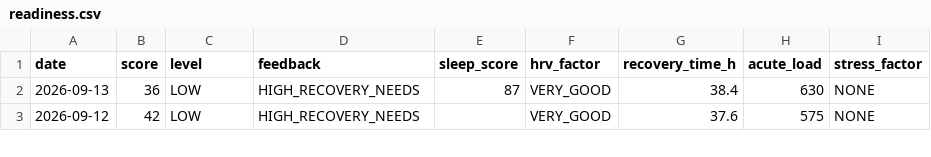
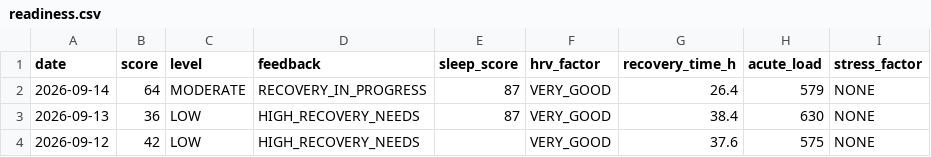
Before and after one commit to GeoffreyBian/train, a CSV file: data/readiness.csv, drawn as a sheet; only a part is shown; the diff names each change by its address in the sheet, - before the commit and + after, or states it on an @@ line.

```diff
--- a/data/readiness.csv
+++ b/data/readiness.csv
+row 2: 2026-09-14 | 64 | MODERATE | RECOVERY_IN_PROGRESS | 87 | VERY_GOOD | 26.4 | 579 | NONE
```
Also changed, not shown: data/activities.csv, data/daily.csv, 5 other files.
